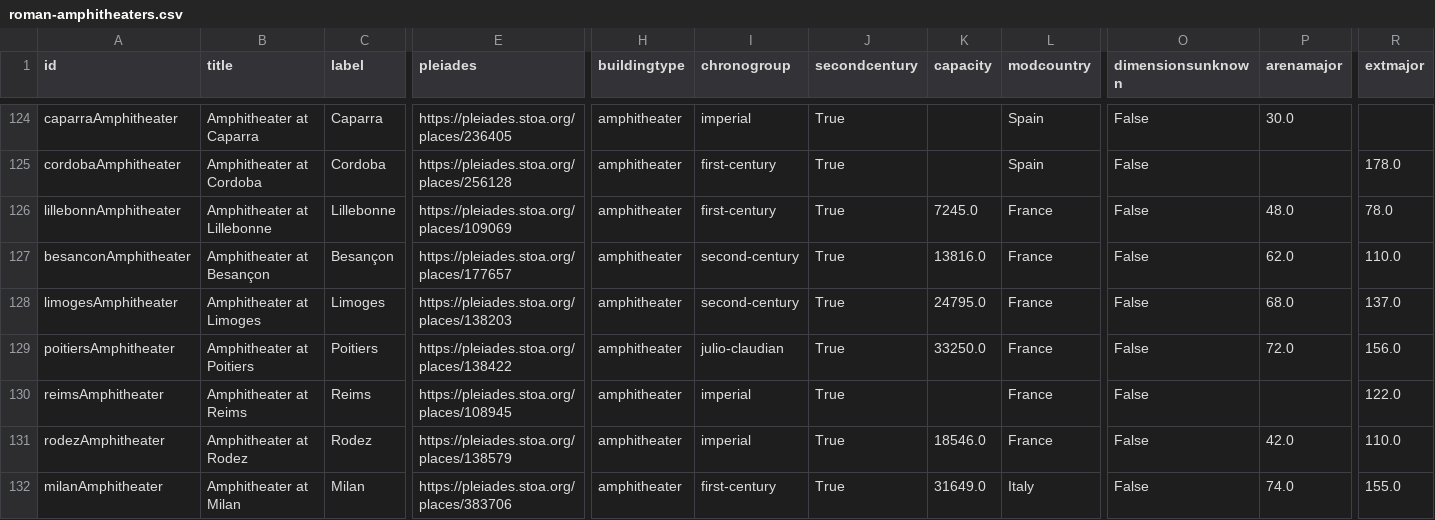
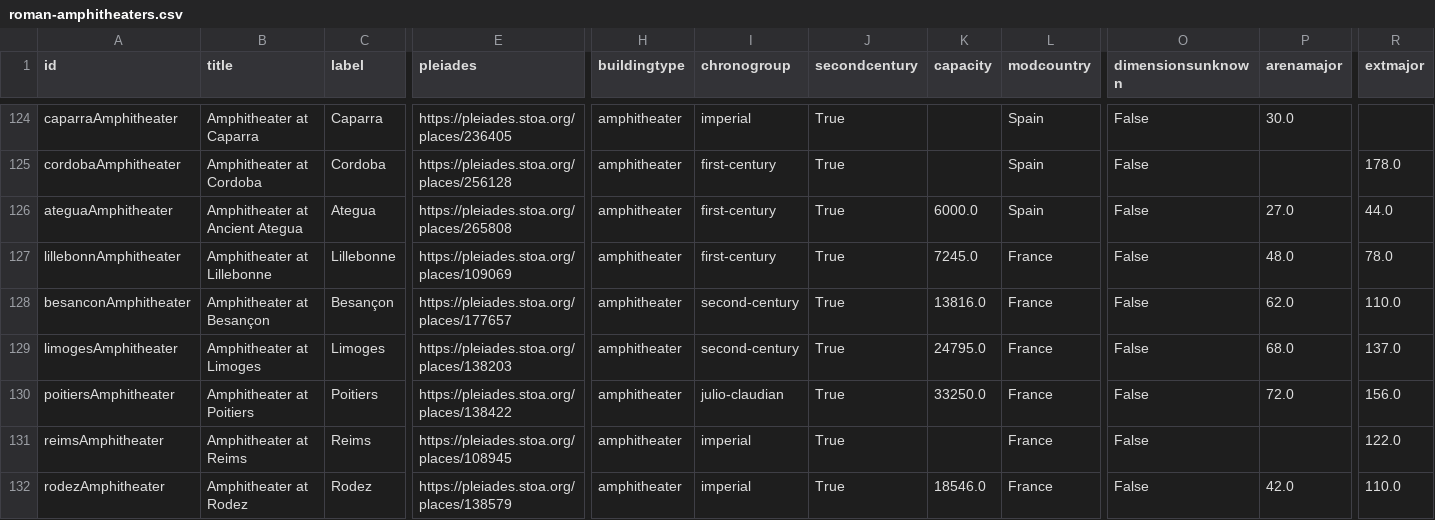
Before and after one commit to roman-amphitheaters/roman-amphitheaters, a CSV file: roman-amphitheaters.csv, drawn as a sheet; only a part is shown, gaps mark what is left out; the shorter side is filled out with more unchanged rows; rows hold the shown columns only; the diff names each change by its address in the sheet, - before the commit and + after, or states it on an @@ line.

Commit message:
announcement of ategua amphitheater

```diff
--- a/roman-amphitheaters.csv
+++ b/roman-amphitheaters.csv
+row 126: ateguaAmphitheater | Amphitheater at Ancient Ategua | Ategua | https://pleiades.stoa.org/places/265808 | amphitheater | first-century | True | 6000.0 | Spain | False | 27.0 | 44.0
```
Also changed, not shown: 4 other files.
